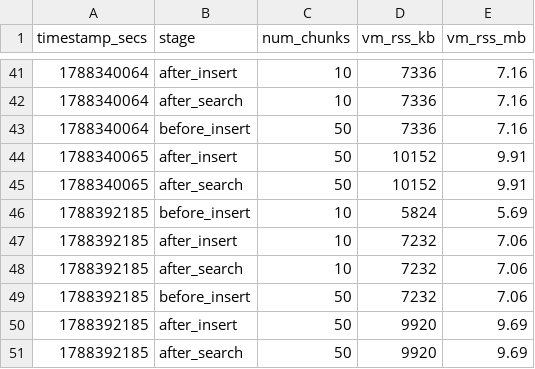
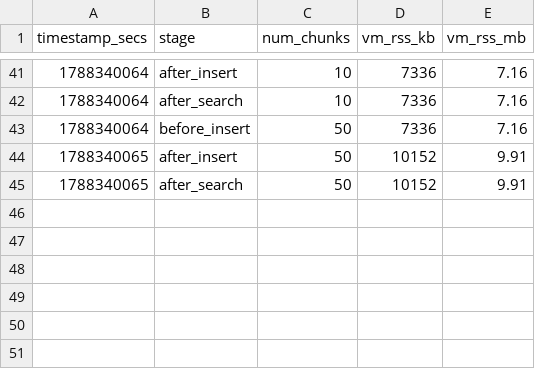
Before and after one commit to tfufuz1/memfuse, a CSV file: benches/results/scale_rss.csv, drawn as a sheet; only a part is shown, gaps mark what is left out; the diff names each change by its address in the sheet, - before the commit and + after, or states it on an @@ line.

```diff
--- a/benches/results/scale_rss.csv
+++ b/benches/results/scale_rss.csv
-row 46: 1788392185 | before_insert | 10 | 5824 | 5.69
-row 47: 1788392185 | after_insert | 10 | 7232 | 7.06
-row 48: 1788392185 | after_search | 10 | 7232 | 7.06
-row 49: 1788392185 | before_insert | 50 | 7232 | 7.06
-row 50: 1788392185 | after_insert | 50 | 9920 | 9.69
-row 51: 1788392185 | after_search | 50 | 9920 | 9.69
```
Also changed, not shown: benches/results/rrf_scale_rss.csv, 38 other files.
